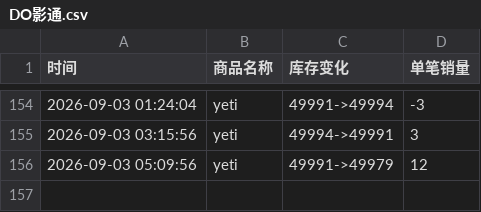
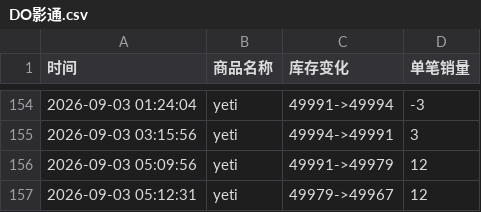
Before and after one commit to Juineii/do_yeti0905, a CSV file: DO影通.csv, drawn as a sheet; only a part is shown, gaps mark what is left out.

Commit message:
自动更新数据 2026-09-03 05:12:37

```diff
--- a/DO影通.csv
+++ b/DO影通.csv
@@ -156 +156,2 @@
 2026-09-03 05:09:56,yeti,49991->49979,12
+2026-09-03 05:12:31,yeti,49979->49967,12
```
